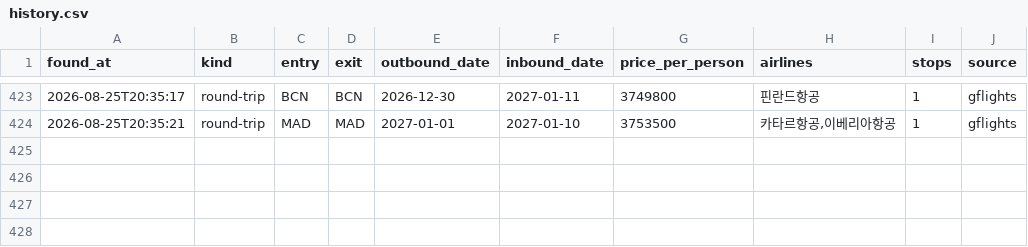
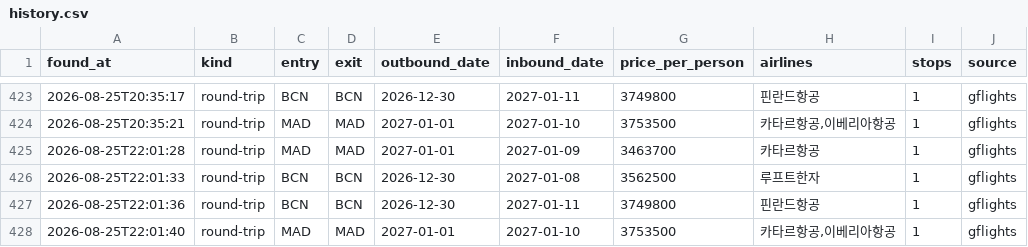
Before and after one commit to hong4137/flight-interest, a CSV file: data/history.csv, drawn as a sheet; only a part is shown, gaps mark what is left out.

```diff
--- a/data/history.csv
+++ b/data/history.csv
@@ -424 +424,5 @@ found_at,kind,entry,exit,outbound_date,inbound_date,price_per_person,airlines,st
 2026-08-25T20:35:21,round-trip,MAD,MAD,2027-01-01,2027-01-10,3753500,"카타르항공,이베리아항공",1,gflights
+2026-08-25T22:01:28,round-trip,MAD,MAD,2027-01-01,2027-01-09,3463700,카타르항공,1,gflights
+2026-08-25T22:01:33,round-trip,BCN,BCN,2026-12-30,2027-01-08,3562500,루프트한자,1,gflights
+2026-08-25T22:01:36,round-trip,BCN,BCN,2026-12-30,2027-01-11,3749800,핀란드항공,1,gflights
+2026-08-25T22:01:40,round-trip,MAD,MAD,2027-01-01,2027-01-10,3753500,"카타르항공,이베리아항공",1,gflights
```
Also changed, not shown: 1 other file.
